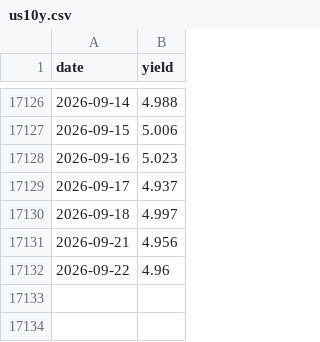
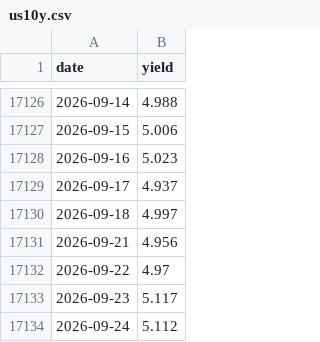
Before and after one commit to AlphaLabX1/forward-pe-viewer, a CSV file: data/us10y.csv, drawn as a sheet; only a part is shown, gaps mark what is left out.

```diff
--- a/data/us10y.csv
+++ b/data/us10y.csv
@@ -17131,2 +17131,4 @@ date,yield
 2026-09-21,4.956
-2026-09-22,4.96
+2026-09-22,4.97
+2026-09-23,5.117
+2026-09-24,5.112
```
Also changed, not shown: data/20517_information_technology.csv, data/20520_financials.csv, 29 other files.
